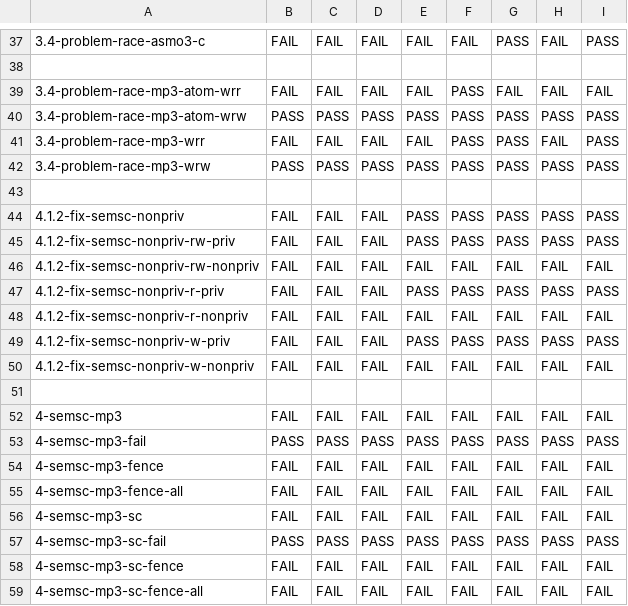
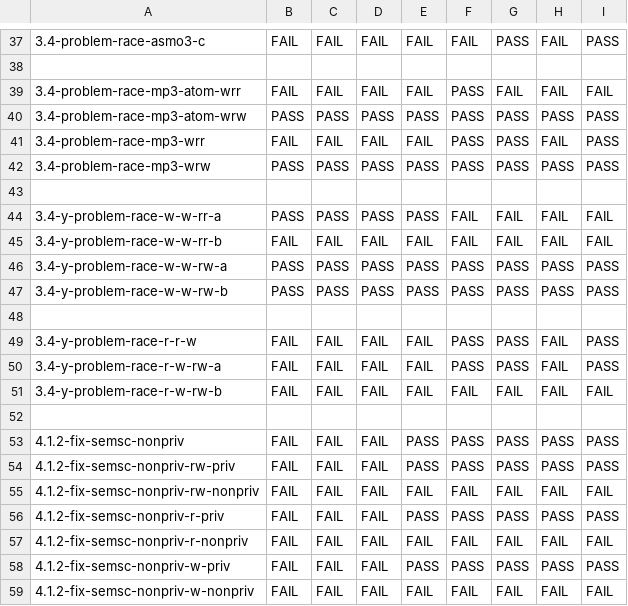
Before and after one commit to JnsGlnr/Dat3M, a CSV file: litmus/VULKAN/pvmm/expected-all.csv, drawn as a sheet; only a part is shown, gaps mark what is left out; the shorter side is filled out with more unchanged rows; the diff names each change by its address in the sheet, - before the commit and + after, or states it on an @@ line.

Commit message:
Tests for atomic races

```diff
--- a/litmus/VULKAN/pvmm/expected-all.csv
+++ b/litmus/VULKAN/pvmm/expected-all.csv
+row 44: 3.4-y-problem-race-w-w-rr-a | PASS | PASS | PASS | PASS | FAIL | FAIL | FAIL | FAIL
+row 45: 3.4-y-problem-race-w-w-rr-b | FAIL | FAIL | FAIL | FAIL | FAIL | FAIL | FAIL | FAIL
+row 46: 3.4-y-problem-race-w-w-rw-a | PASS | PASS | PASS | PASS | PASS | PASS | PASS | PASS
+row 47: 3.4-y-problem-race-w-w-rw-b | PASS | PASS | PASS | PASS | PASS | PASS | PASS | PASS
+row 48: (empty)
+row 49: 3.4-y-problem-race-r-r-w | FAIL | FAIL | FAIL | FAIL | PASS | PASS | FAIL | PASS
+row 50: 3.4-y-problem-race-r-w-rw-a | FAIL | FAIL | FAIL | FAIL | PASS | PASS | FAIL | PASS
+row 51: 3.4-y-problem-race-r-w-rw-b | FAIL | FAIL | FAIL | FAIL | FAIL | FAIL | FAIL | FAIL
+row 52: (empty)
```
Also changed, not shown: litmus/VULKAN/pvmm/expected-races-all.csv, 7 other files.
